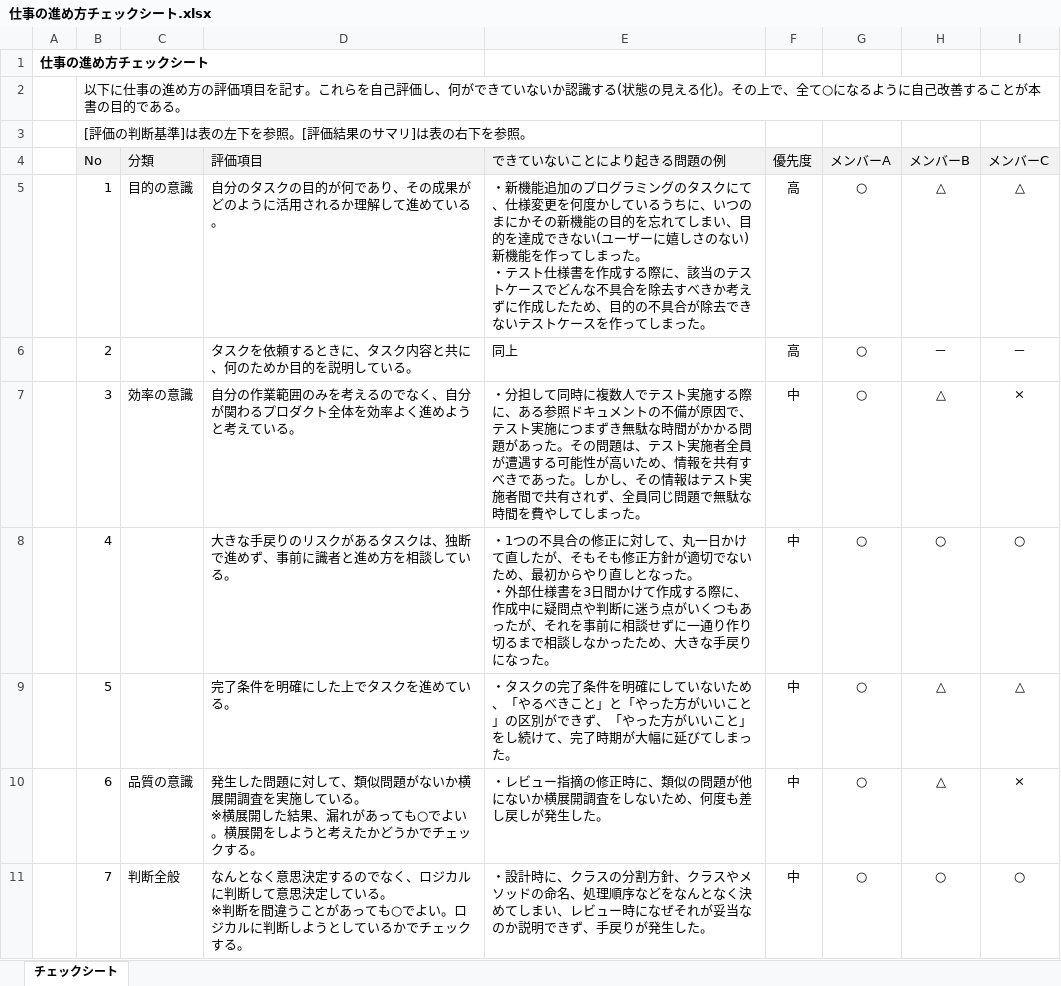
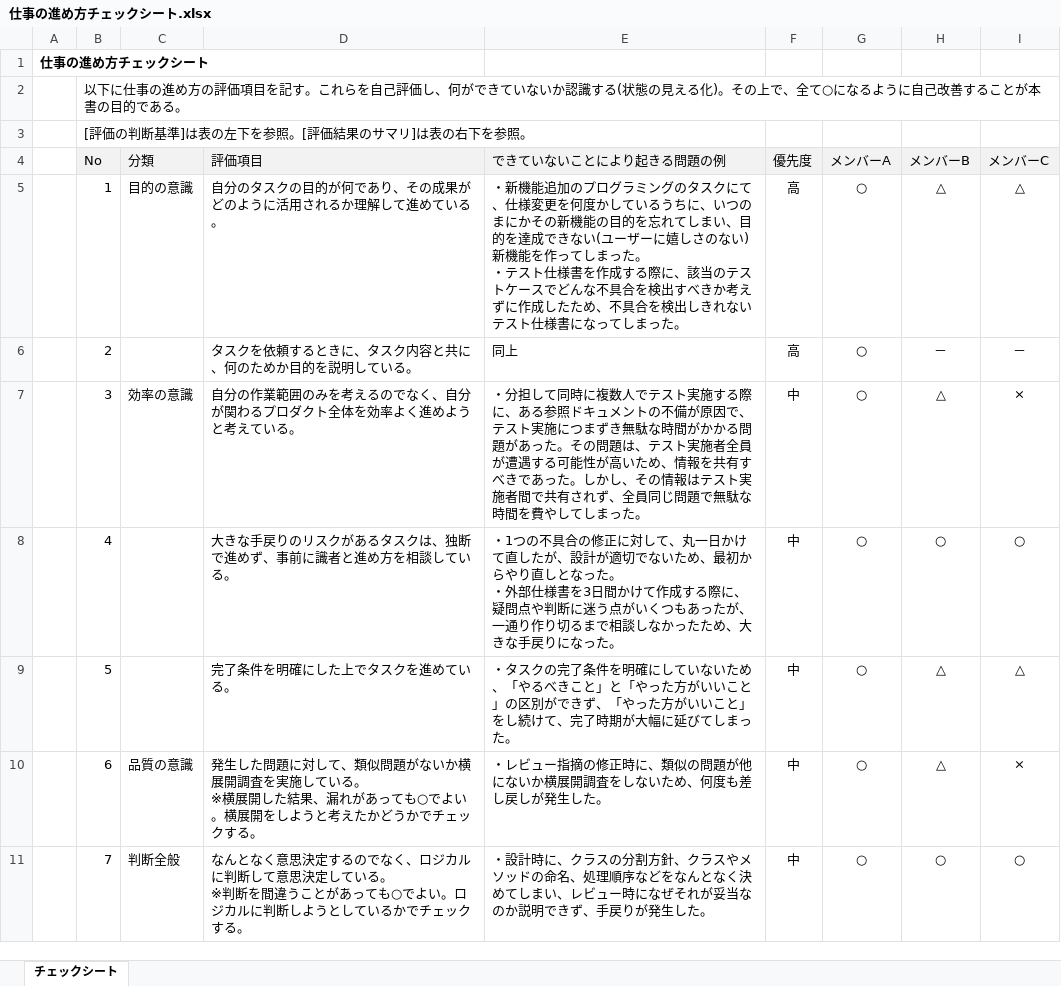
Before and after one commit to kojimadev/Knowledge, an Excel workbook: docs/仕事の進め方チェックシート.xlsx, sheet チェックシート, drawn as a sheet; only a part is shown; values as stored, in another font and other column widths than the file's, no borders; ↵ is a line break in a cell; the diff names each change by its address in the sheet, - before the commit and + after, or states it on an @@ line.

Commit message:
問題の例の表現を改善

```diff
--- a/docs/仕事の進め方チェックシート.xlsx (sheet チェックシート)
+++ b/docs/仕事の進め方チェックシート.xlsx (sheet チェックシート)
-E5 (できていないことにより起きる問題の例): …不具合を除去すべきか考えずに作成したため、目的の不具合が除去できないテストケースを作ってしま…
+E5 (できていないことにより起きる問題の例): …不具合を検出すべきか考えずに作成したため、不具合を検出しきれないテスト仕様書になってしま…
-E8 (できていないことにより起きる問題の例): …したが、そもそも修正方針が適切でないため、最初からやり直しとなった。 ↵ ・外部仕様書を3日間かけて作成する際に、作成中に疑問点や判断に迷う点がいくつもあったが、それを事前に相談せずに一通り作…
+E8 (できていないことにより起きる問題の例): …したが、設計が適切でないため、最初からやり直しとなった。 ↵ ・外部仕様書を3日間かけて作成する際に、疑問点や判断に迷う点がいくつもあったが、一通り作…
```
